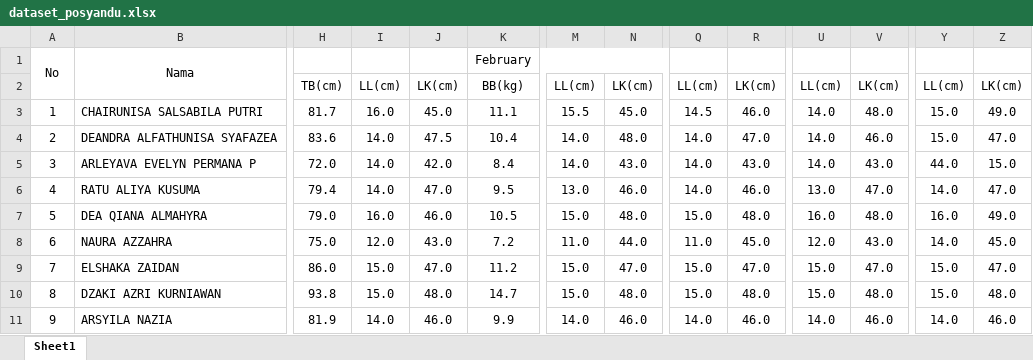
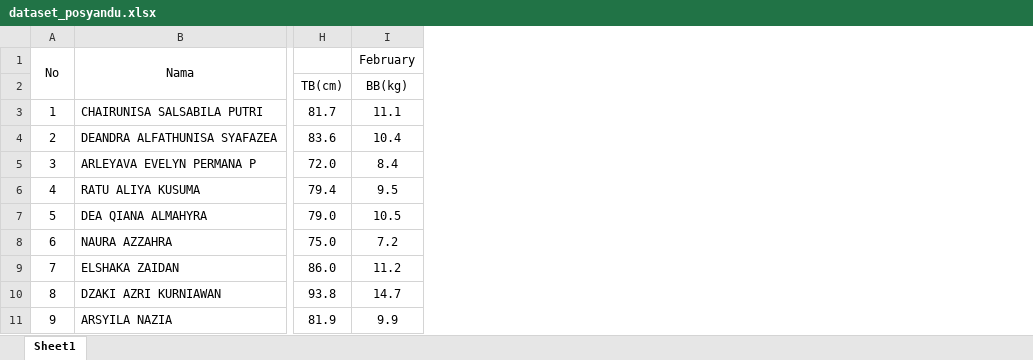
Before and after one commit to MuhammadRizalNurfirdaus/Sistem_Pendukung_Keputusan_Berbasis_Web_Menggunakan_ML_untuk_Prediksi_Risiko_Stunting, an Excel workbook: ML/data/raw/dataset_posyandu.xlsx, sheet Sheet1, drawn as a sheet; only a part is shown, gaps mark what is left out; values as stored, in another font and other column widths than the file's, no borders; the diff names each change by its address in the sheet, - before the commit and + after, or states it on an @@ line.

Commit message:
dataset update

```diff
--- a/ML/data/raw/dataset_posyandu.xlsx (sheet Sheet1)
+++ b/ML/data/raw/dataset_posyandu.xlsx (sheet Sheet1)
-column I, rows 2-11: LL(cm) | 16.0 | 14.0 | 14.0 | 14.0 | 16.0 | 12.0 | 15.0 | 15.0 | 14.0
-column J, rows 2-11: LK(cm) | 45.0 | 47.5 | 42.0 | 47.0 | 46.0 | 43.0 | 47.0 | 48.0 | 46.0
-column M, rows 2-11: LL(cm) | 15.5 | 14.0 | 14.0 | 13.0 | 15.0 | 11.0 | 15.0 | 15.0 | 14.0
-column N, rows 2-11: LK(cm) | 45.0 | 48.0 | 43.0 | 46.0 | 48.0 | 44.0 | 47.0 | 48.0 | 46.0
-column Q, rows 2-11: LL(cm) | 14.5 | 14.0 | 14.0 | 14.0 | 15.0 | 11.0 | 15.0 | 15.0 | 14.0
-column R, rows 2-11: LK(cm) | 46.0 | 47.0 | 43.0 | 46.0 | 48.0 | 45.0 | 47.0 | 48.0 | 46.0
-column U, rows 2-11: LL(cm) | 14.0 | 14.0 | 14.0 | 13.0 | 16.0 | 12.0 | 15.0 | 15.0 | 14.0
-column V, rows 2-11: LK(cm) | 48.0 | 46.0 | 43.0 | 47.0 | 48.0 | 43.0 | 47.0 | 48.0 | 46.0
-column Y, rows 2-11: LL(cm) | 15.0 | 15.0 | 44.0 | 14.0 | 16.0 | 14.0 | 15.0 | 15.0 | 14.0
-column Z, rows 2-11: LK(cm) | 49.0 | 47.0 | 15.0 | 47.0 | 49.0 | 45.0 | 47.0 | 48.0 | 46.0
```
